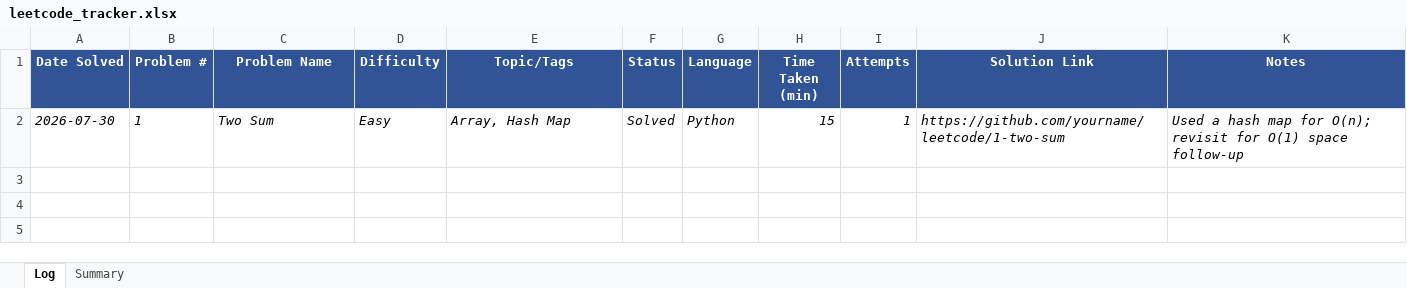
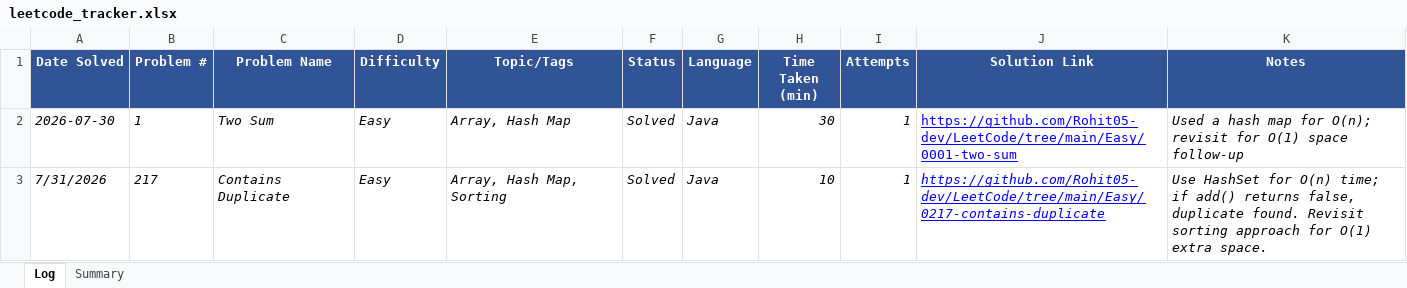
Before and after one commit to Rohit05-dev/LeetCode, an Excel workbook: leetcode_tracker.xlsx, sheet Log, drawn as a sheet; values as stored, in another font and other column widths than the file's, no borders; the diff names each change by its address in the sheet, - before the commit and + after, or states it on an @@ line.

Commit message:
LeetCode Problem No 217

```diff
--- a/leetcode_tracker.xlsx (sheet Log)
+++ b/leetcode_tracker.xlsx (sheet Log)
-G2 (Language): Python
+G2 (Language): Java
-H2 (Time Taken (min)): 15
+H2 (Time Taken (min)): 30
-J2 (Solution Link): https://github.com/yourname/leetcode/1-two-sum
+J2 (Solution Link): https://github.com/Rohit05-dev/LeetCode/tree/main/Easy/0001-two-sum
@@ J2 italic: on → off, underline: off → on, text colour: black → #0000FF @@
+row 3: 7/31/2026 | 217 | Contains Duplicate | Easy | Array, Hash Map, Sorting | Solved | Java | 10 | 1 | https://github.com/Rohit05-dev/LeetCode/tree/main/Easy/0217-contains-duplicate | Use HashSet for O(n) time; if add() returns false, duplicate found. Revisit sorting approach for O(1) extra space.
```
Also changed, not shown: sheet Summary, 3 other files.
